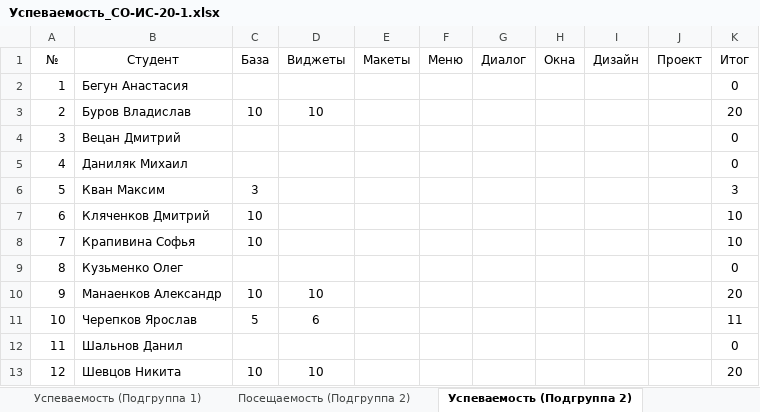
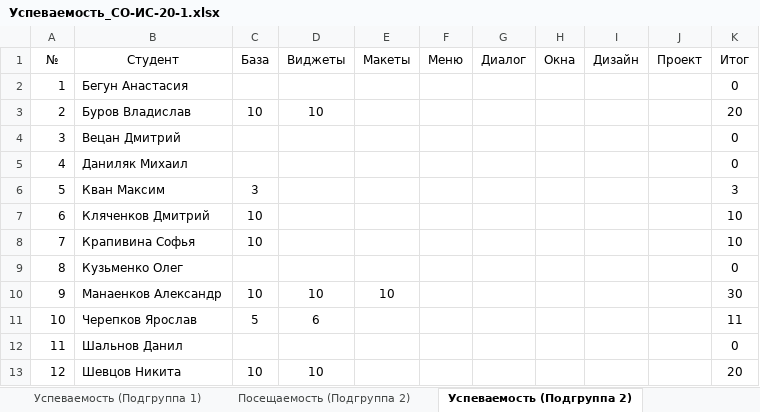
Before and after one commit to TheBandik/IT-and-IS-development-platforms, an Excel workbook: Успеваемость_СО-ИС-20-1.xlsx, sheet Успеваемость (Подгруппа 2), drawn as a sheet; values as stored, in another font and other column widths than the file's, no borders; the diff names each change by its address in the sheet, - before the commit and + after, or states it on an @@ line.

```diff
--- a/Успеваемость_СО-ИС-20-1.xlsx (sheet Успеваемость (Подгруппа 2))
+++ b/Успеваемость_СО-ИС-20-1.xlsx (sheet Успеваемость (Подгруппа 2))
-E10 (Макеты): (empty)
+E10 (Макеты): 10
-K10 (Итог): 20
+K10 (Итог): 30
```
Also changed, not shown: sheet Посещаемость (Подгруппа 2), sheet Посещаемость (Подгруппа 1), sheet Успеваемость (Подгруппа 1).
